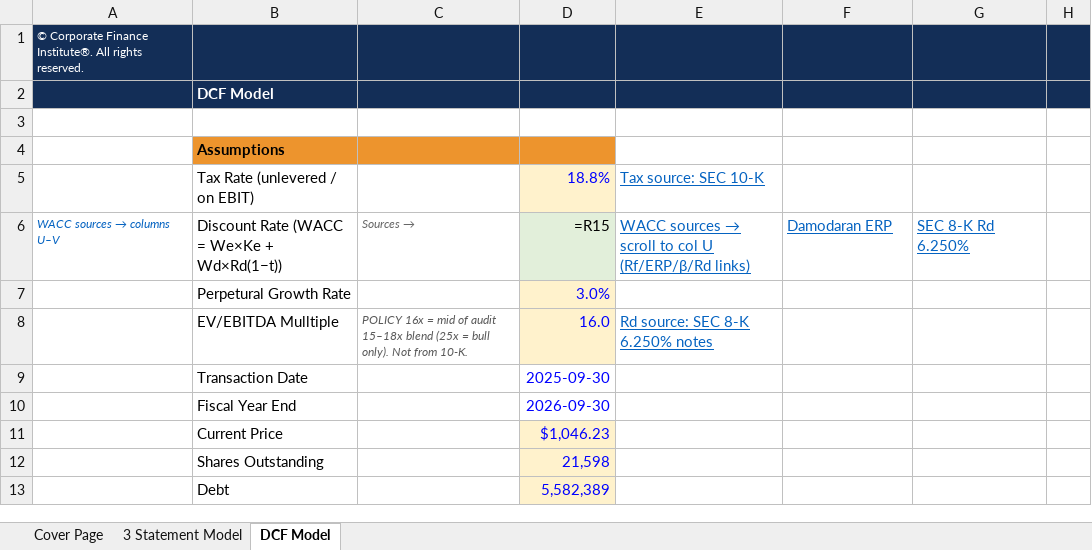
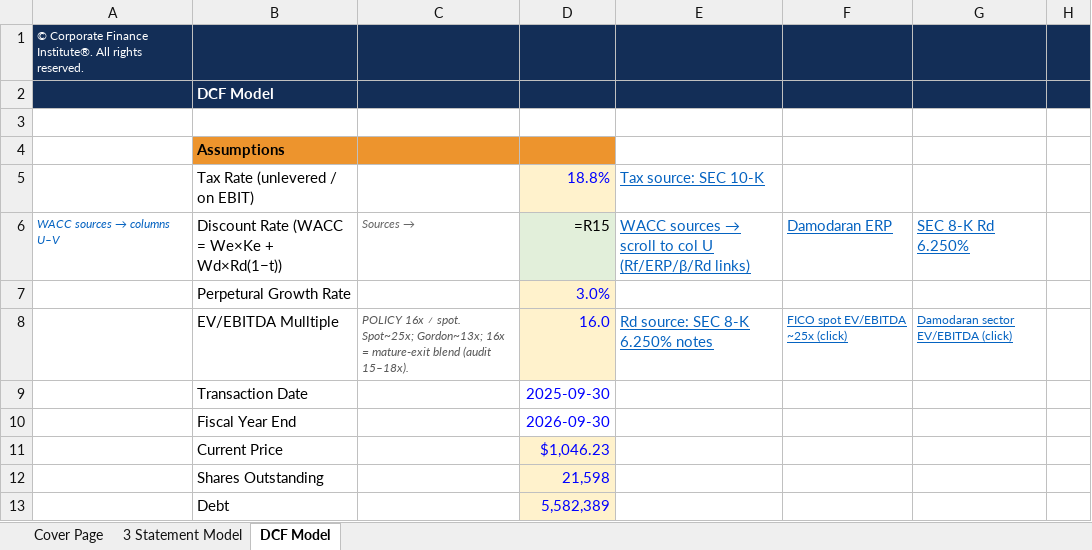
Before and after one commit to vengeanceaiUSC/Rainmaker, an Excel workbook: FICO/output/FICO_Completed_Model.xlsx, sheet DCF Model, drawn as a sheet; only a part is shown; values as stored, in another font and other column widths than the file's, no borders; formulas without a stored value are shown as written; the diff names each change by its address in the sheet, - before the commit and + after, or states it on an @@ line.

```diff
--- a/FICO/output/FICO_Completed_Model.xlsx (sheet DCF Model)
+++ b/FICO/output/FICO_Completed_Model.xlsx (sheet DCF Model)
-C8: POLICY 16x = mid of audit 15–18x blend (25x = bull only). Not from 10-K.
+C8: POLICY 16x ≠ spot. Spot~25x; Gordon~13x; 16x = mature-exit blend (audit 15–18x).
-F8: (empty)
+F8: FICO spot EV/EBITDA ~25x (click)
-G8: (empty)
+G8: Damodaran sector EV/EBITDA (click)
```
Also changed, not shown: sheet Cover Page, 6 other files.
